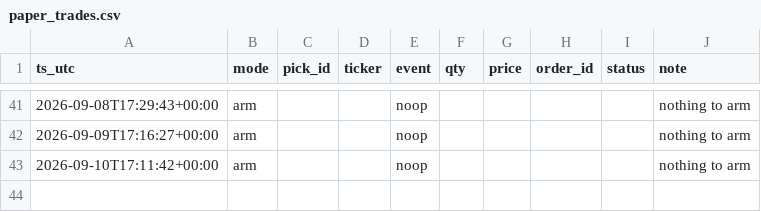
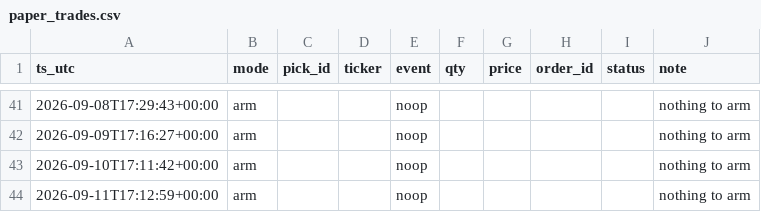
Before and after one commit to joshldavis/ThePickLog, a CSV file: paper_trades.csv, drawn as a sheet; only a part is shown, gaps mark what is left out; the diff names each change by its address in the sheet, - before the commit and + after, or states it on an @@ line.

Commit message:
data: paper trader arm 2026-09-11

```diff
--- a/paper_trades.csv
+++ b/paper_trades.csv
+row 44: 2026-09-11T17:12:59+00:00 | arm |  |  | noop |  |  |  |  | nothing to arm
```
